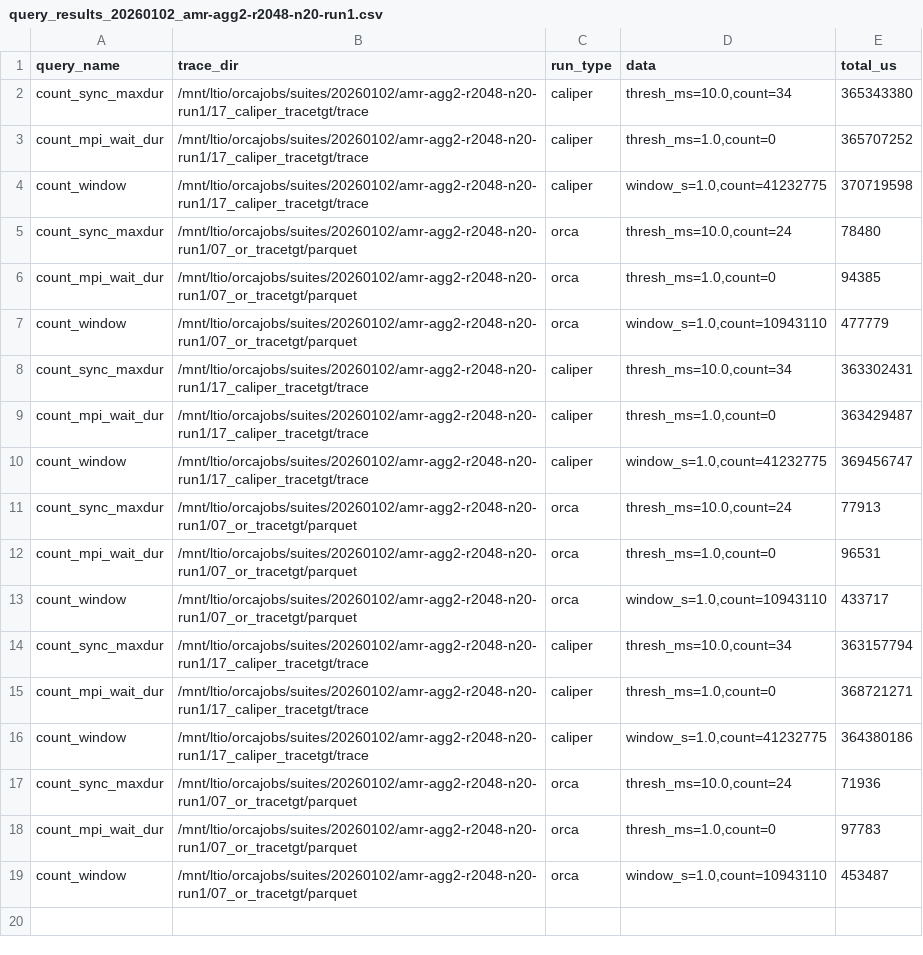
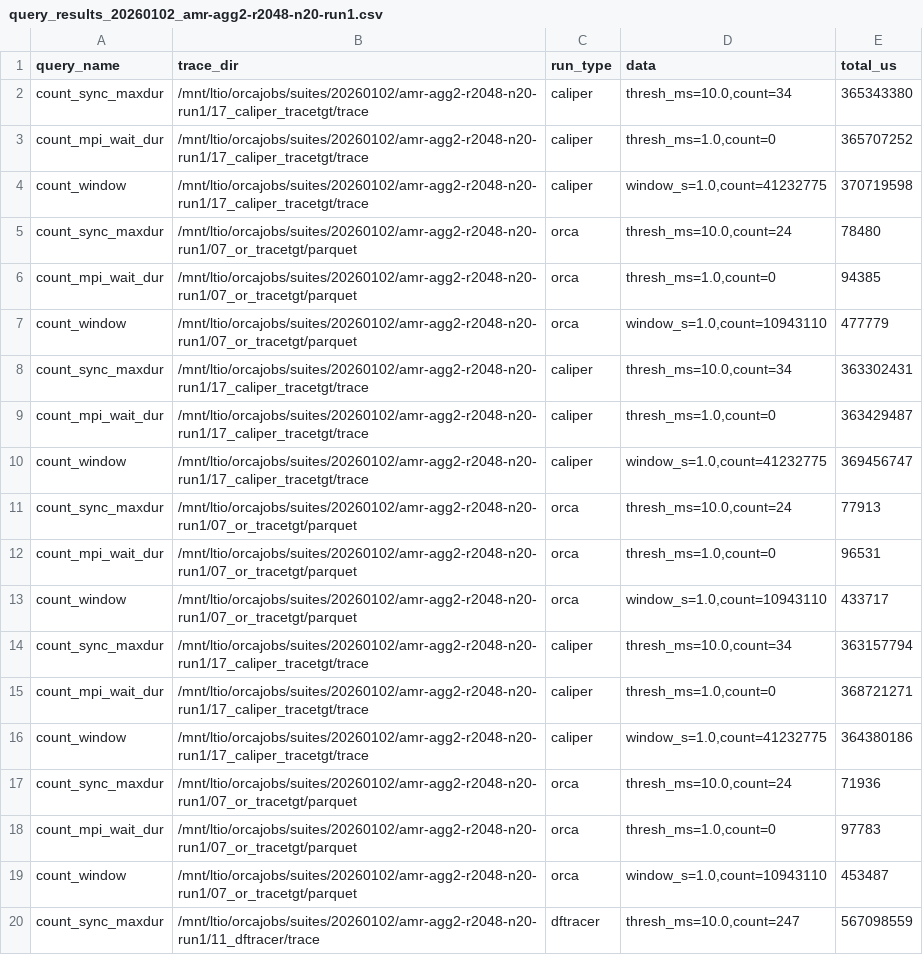
Before and after one commit to anku94/orca-utils, a CSV file: orca-scripts/tau-analysis/data/query_results_20260102_amr-agg2-r2048-n20-run1.csv, drawn as a sheet.

```diff
--- a/orca-scripts/tau-analysis/data/query_results_20260102_amr-agg2-r2048-n20-run1.csv
+++ b/orca-scripts/tau-analysis/data/query_results_20260102_amr-agg2-r2048-n20-run1.csv
@@ -19 +19,2 @@ count_mpi_wait_dur,/mnt/ltio/orcajobs/suites/20260102/amr-agg2-r2048-n20-run1/07
 count_window,/mnt/ltio/orcajobs/suites/20260102/amr-agg2-r2048-n20-run1/07_or_tracetgt/parquet,orca,"window_s=1.0,count=10943110",453487
+count_sync_maxdur,/mnt/ltio/orcajobs/suites/20260102/amr-agg2-r2048-n20-run1/11_dftracer/trace,dftracer,"thresh_ms=10.0,count=247",567098559
```
Also changed, not shown: orca-scripts/tau-analysis/data/query_results_20260102_amr-agg1-r1024-n20-run1.csv, 15 other files.
